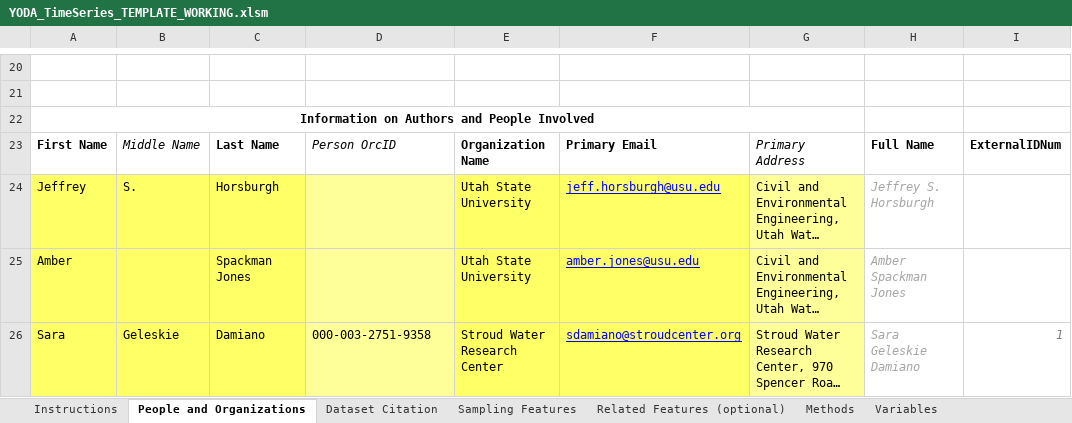
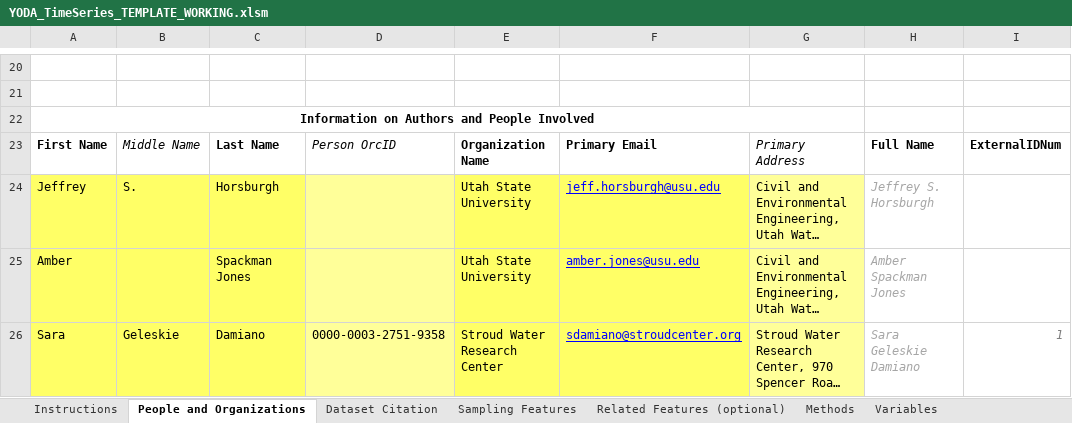
Before and after one commit to ODM2/YODA-File, an Excel workbook: ExcelTemplates/Prototypes/YODA_TimeSeries_TEMPLATE_WORKING.xlsm, sheet People and Organizations, drawn as a sheet; only a part is shown, gaps mark what is left out; long unchanged cells end in …; values as stored, in another font and other column widths than the file's, no borders; table styles not drawn; the diff names each change by its address in the sheet, - before the commit and + after, or states it on an @@ line.

```diff
--- a/ExcelTemplates/Prototypes/YODA_TimeSeries_TEMPLATE_WORKING.xlsm (sheet People and Organizations)
+++ b/ExcelTemplates/Prototypes/YODA_TimeSeries_TEMPLATE_WORKING.xlsm (sheet People and Organizations)
-D26: 000-003-2751-9358
+D26: 0000-0003-2751-9358
```
Also changed, not shown: sheet YODA File, other sheet tabs, ExcelTemplates/Prototypes/YODA_TimeSeries_TEMPLATE_BLANK.xlsm.
